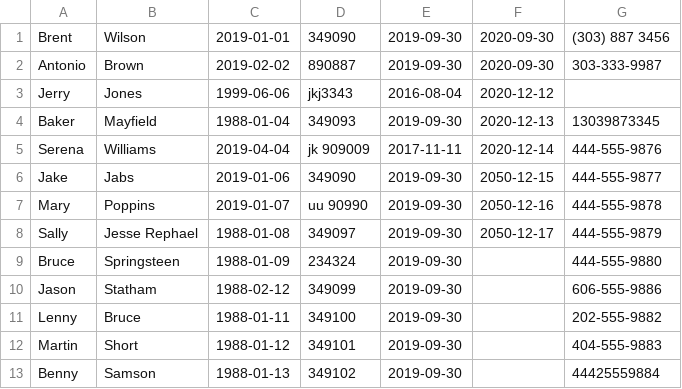
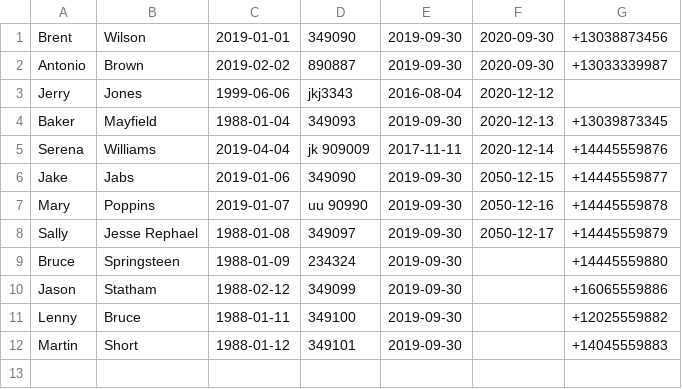
Before and after one commit to PickertJoe/cirrusmd-take-home, a CSV file: output.csv, drawn as a sheet.

```diff
--- a/output.csv
+++ b/output.csv
@@ -1,13 +1,12 @@
-Brent ,Wilson,2019-01-01,349090,2019-09-30,2020-09-30,(303) 887 3456
-Antonio,Brown ,2019-02-02,890887,2019-09-30,2020-09-30,303-333-9987
+Brent ,Wilson,2019-01-01,349090,2019-09-30,2020-09-30,+13038873456
+Antonio,Brown ,2019-02-02,890887,2019-09-30,2020-09-30,+13033339987
 Jerry,Jones,1999-06-06,jkj3343,2016-08-04,2020-12-12,
-Baker,Mayfield ,1988-01-04,349093,2019-09-30,2020-12-13,13039873345
-Serena, Williams,2019-04-04,jk 909009,2017-11-11,2020-12-14,444-555-9876
-Jake,Jabs,2019-01-06,349090,2019-09-30,2050-12-15,444-555-9877
-Mary,Poppins,2019-01-07,uu 90990,2019-09-30,2050-12-16,444-555-9878
-Sally,Jesse Rephael,1988-01-08,349097,2019-09-30,2050-12-17,444-555-9879
-Bruce,Springsteen,1988-01-09,234324,2019-09-30,,444-555-9880
-Jason,Statham,1988-02-12,349099,2019-09-30,,606-555-9886
-Lenny,Bruce,1988-01-11,349100,2019-09-30,,202-555-9882
-Martin,Short,1988-01-12,349101,2019-09-30,,404-555-9883
-Benny,Samson,1988-01-13,349102,2019-09-30,,44425559884
+Baker,Mayfield ,1988-01-04,349093,2019-09-30,2020-12-13,+13039873345
+Serena, Williams,2019-04-04,jk 909009,2017-11-11,2020-12-14,+14445559876
+Jake,Jabs,2019-01-06,349090,2019-09-30,2050-12-15,+14445559877
+Mary,Poppins,2019-01-07,uu 90990,2019-09-30,2050-12-16,+14445559878
+Sally,Jesse Rephael,1988-01-08,349097,2019-09-30,2050-12-17,+14445559879
+Bruce,Springsteen,1988-01-09,234324,2019-09-30,,+14445559880
+Jason,Statham,1988-02-12,349099,2019-09-30,,+16065559886
+Lenny,Bruce,1988-01-11,349100,2019-09-30,,+12025559882
+Martin,Short,1988-01-12,349101,2019-09-30,,+14045559883
```
Also changed, not shown: spec/support/test_input.csv, 4 other files.
